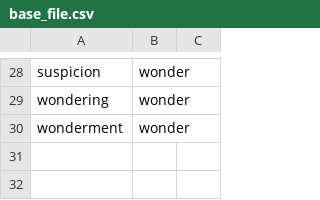
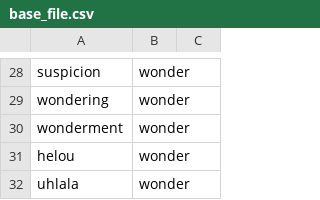
Before and after one commit to MartaSzymula/CSV_evaluator, a CSV file: validation_app/static/base_file.csv, drawn as a sheet; only a part is shown, gaps mark what is left out.

```diff
--- a/validation_app/static/base_file.csv
+++ b/validation_app/static/base_file.csv
@@ -30 +30,3 @@ wondering,wonder,
 wonderment ,wonder,
+helou,wonder,
+uhlala,wonder,
```
Also changed, not shown: 1 other file.
